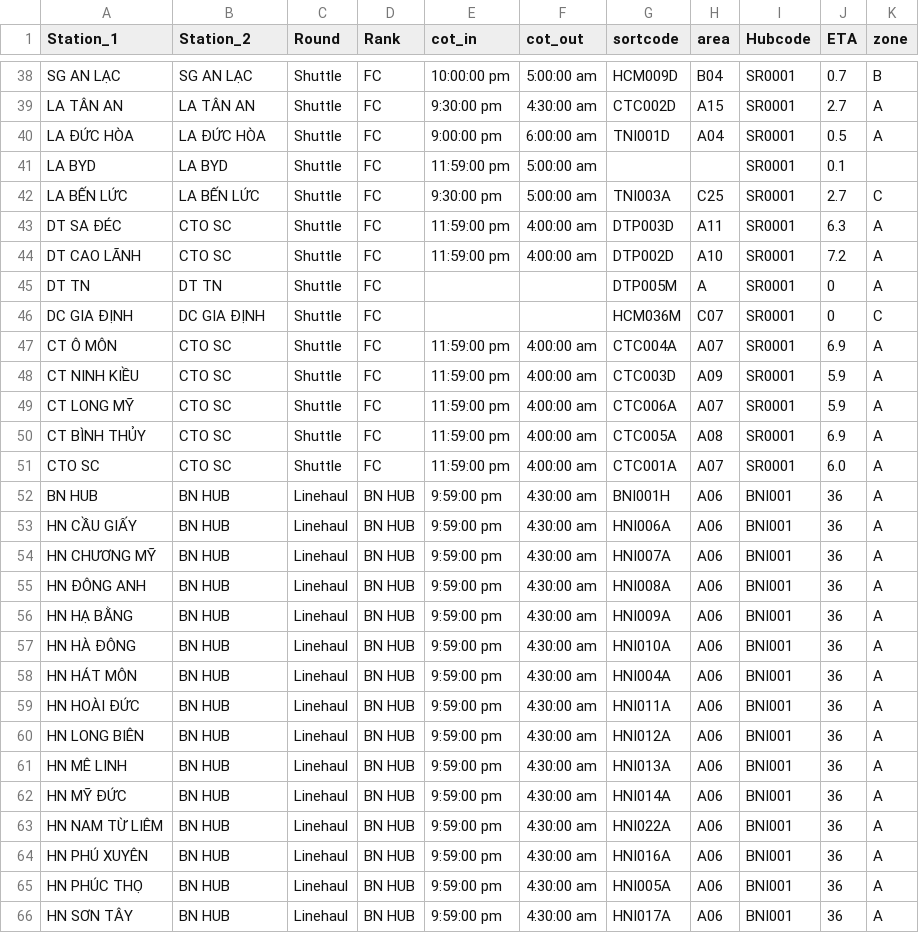
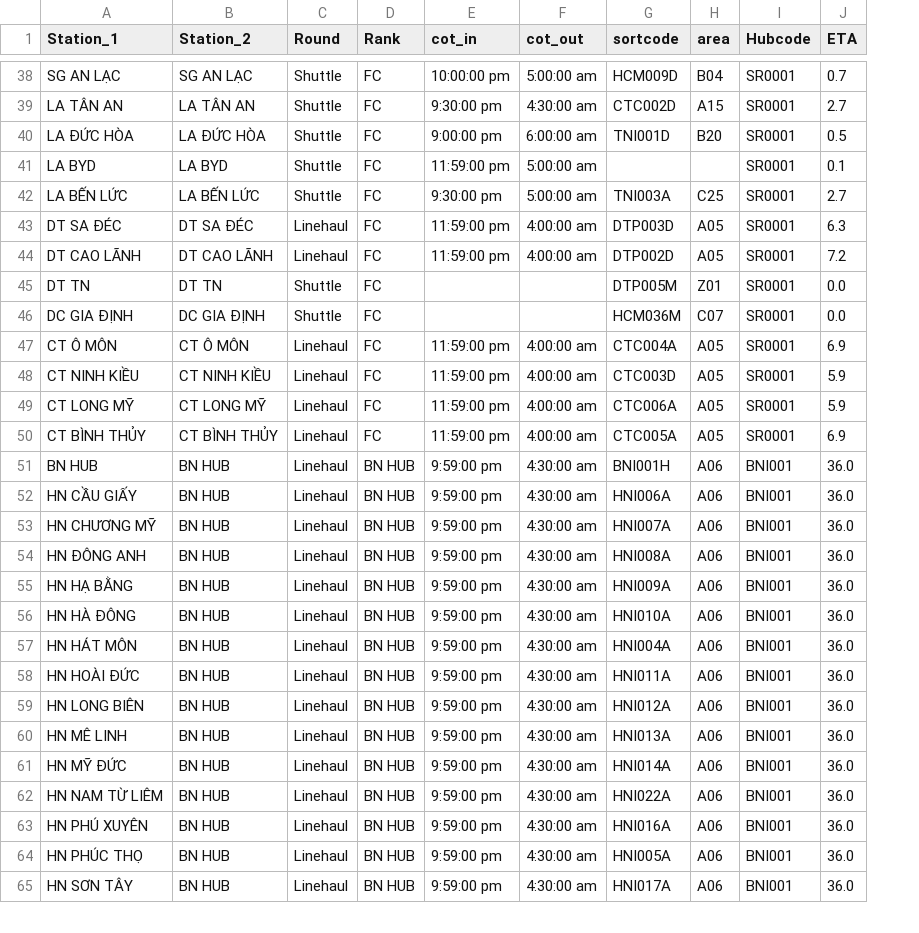
Before and after one commit to lehoangtienpham2395/sortation-center-layout, a CSV file: backend_sync/config/valid.csv, drawn as a sheet; only a part is shown, gaps mark what is left out; removed rows and columns are numbered as before the commit, all else as after; the diff covers the shown part only; the diff names each change by its address in the sheet, - before the commit and + after, or states it on an @@ line.

Commit message:
feat(linehaul): add CTO SC (A05) to Forecast Linehaul table and sync calculation

```diff
--- a/backend_sync/config/valid.csv
+++ b/backend_sync/config/valid.csv
-column K (zone), rows 38-50: B | A | A |  | C | A | A | A | C | A | A | A | A; rows 52-66: all A
-H40 (area): A04
+H40 (area): B20
-B43 (Station_2): CTO SC
+B43 (Station_2): DT SA ĐÉC
-C43:C44 (Round): Shuttle
+C43:C44 (Round): Linehaul
-H43 (area): A11
+H43 (area): A05
-B44 (Station_2): CTO SC
+B44 (Station_2): DT CAO LÃNH
-H44 (area): A10
+H44 (area): A05
-H45 (area): A
+H45 (area): Z01
-J45:J46 (ETA): 0
+J45:J46 (ETA): 0.0
-B47 (Station_2): CTO SC
+B47 (Station_2): CT Ô MÔN
-C47:C50 (Round): Shuttle
+C47:C50 (Round): Linehaul
-H47 (area): A07
+H47 (area): A05
-B48 (Station_2): CTO SC
+B48 (Station_2): CT NINH KIỀU
-H48 (area): A09
+H48 (area): A05
-B49 (Station_2): CTO SC
+B49 (Station_2): CT LONG MỸ
-H49 (area): A07
+H49 (area): A05
-B50 (Station_2): CTO SC
+B50 (Station_2): CT BÌNH THỦY
-H50 (area): A08
+H50 (area): A05
-row 51: CTO SC | CTO SC | Shuttle | FC | 11:59:00 pm | 4:00:00 am | CTC001A | A07 | SR0001 | 6.0 | A
-J51:J65 (ETA): 36
+J51:J65 (ETA): 36.0
```
Also changed, not shown: 1 added row and 87 edited cells elsewhere in this file, 2 other files.
